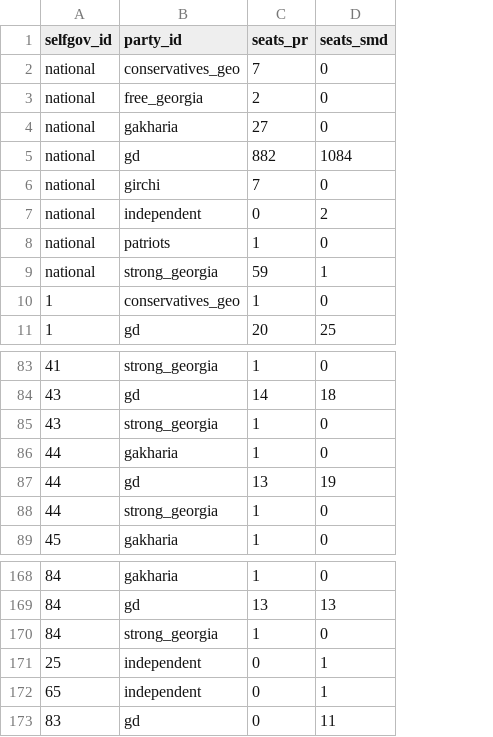
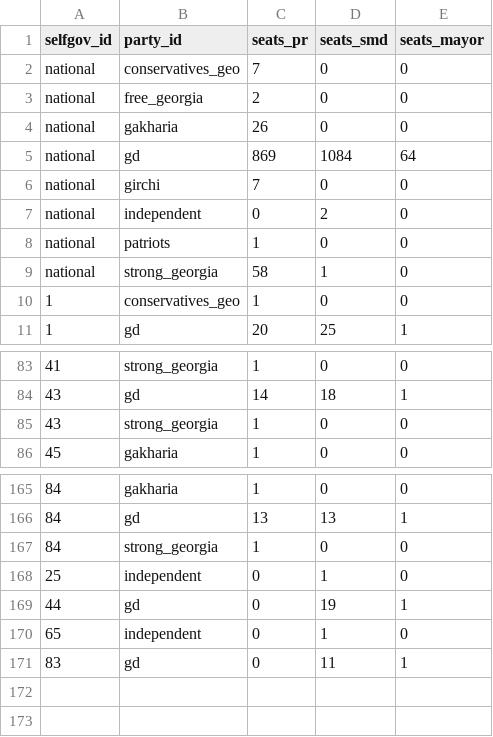
Before and after one commit to geoelectionsdata/geoelectionsdata.github.io, a CSV file: src/data/results/local2025_seats.csv, drawn as a sheet; only a part is shown, gaps mark what is left out; removed rows and columns are numbered as before the commit, all else as after; the diff names each change by its address in the sheet, - before the commit and + after, or states it on an @@ line.

```diff
--- a/src/data/results/local2025_seats.csv
+++ b/src/data/results/local2025_seats.csv
+column E (seats_mayor), rows 2-11: 0 | 0 | 0 | 64 | 0 | 0 | 0 | 0 | 0 | 1; rows 83-86: 0 | 1 | 0 | 0; rows 165-168: 0 | 1 | 0 | 0; rows 170-171: 0 | 1
-C4 (seats_pr): 27
+C4 (seats_pr): 26
-C5 (seats_pr): 882
+C5 (seats_pr): 869
-C9 (seats_pr): 59
+C9 (seats_pr): 58
-row 86: 44 | gakharia | 1 | 0
-row 87: 44 | gd | 13 | 19
-row 88: 44 | strong_georgia | 1 | 0
+row 169: 44 | gd | 0 | 19 | 1
```
Also changed, not shown: src/data/raw/local2025_elected_people.csv, 47 other files.
